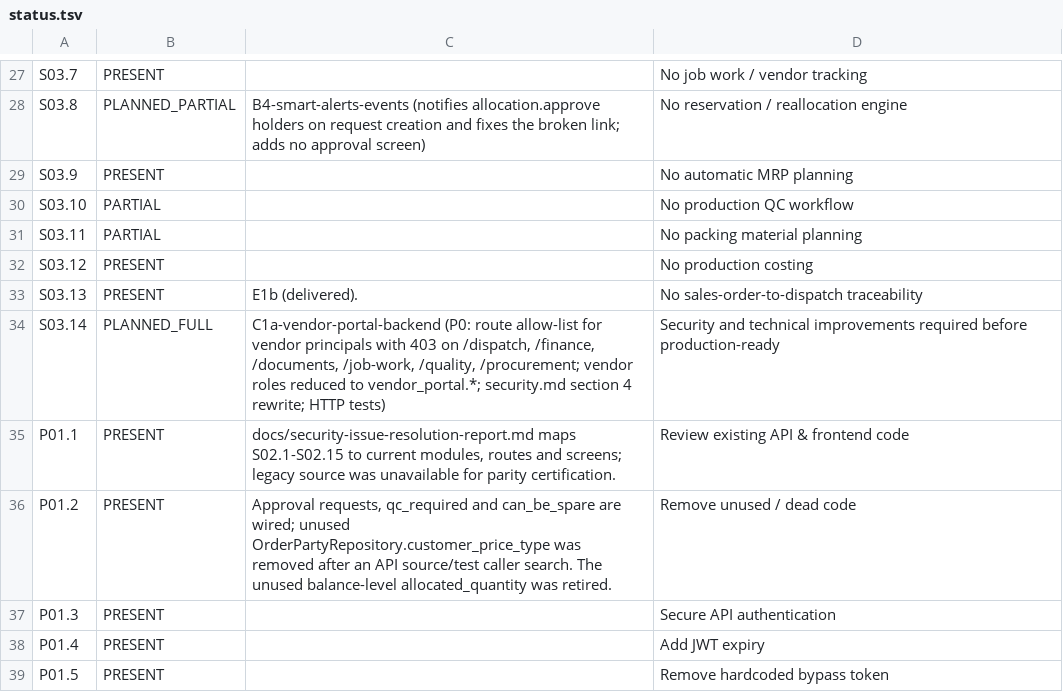
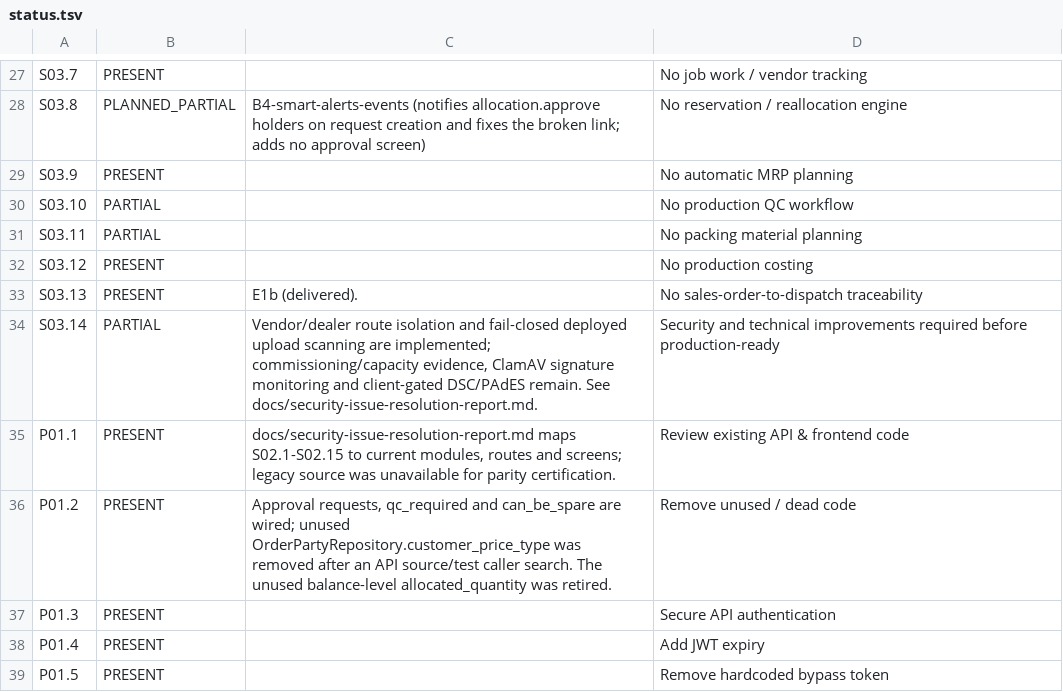
Before and after one commit to dhruvik-developer/ATCRAFT, a TSV file: docs/implementation/trace/status.tsv, drawn as a sheet; only a part is shown, gaps mark what is left out.

```diff
--- a/docs/implementation/trace/status.tsv
+++ b/docs/implementation/trace/status.tsv
@@ -33,3 +33,3 @@ S03.12	PRESENT		No production costing
 S03.13	PRESENT	E1b (delivered).	No sales-order-to-dispatch traceability
-S03.14	PLANNED_FULL	C1a-vendor-portal-backend (P0: route allow-list for vendor principals with 403 on /dispatch, /finance, /documents, /job-work, /quality, /procurement; vendor roles reduced to vendor_portal.*; security.md section 4 rewrite; HTTP tests)	Security and technical improvements required before production-ready
+S03.14	PARTIAL	Vendor/dealer route isolation and fail-closed deployed upload scanning are implemented; commissioning/capacity evidence, ClamAV signature monitoring and client-gated DSC/PAdES remain. See docs/security-issue-resolution-report.md.	Security and technical improvements required before production-ready
 P01.1	PRESENT	docs/security-issue-resolution-report.md maps S02.1-S02.15 to current modules, routes and screens; legacy source was unavailable for parity certification.	Review existing API & frontend code
```
Also changed, not shown: 36 other files.
